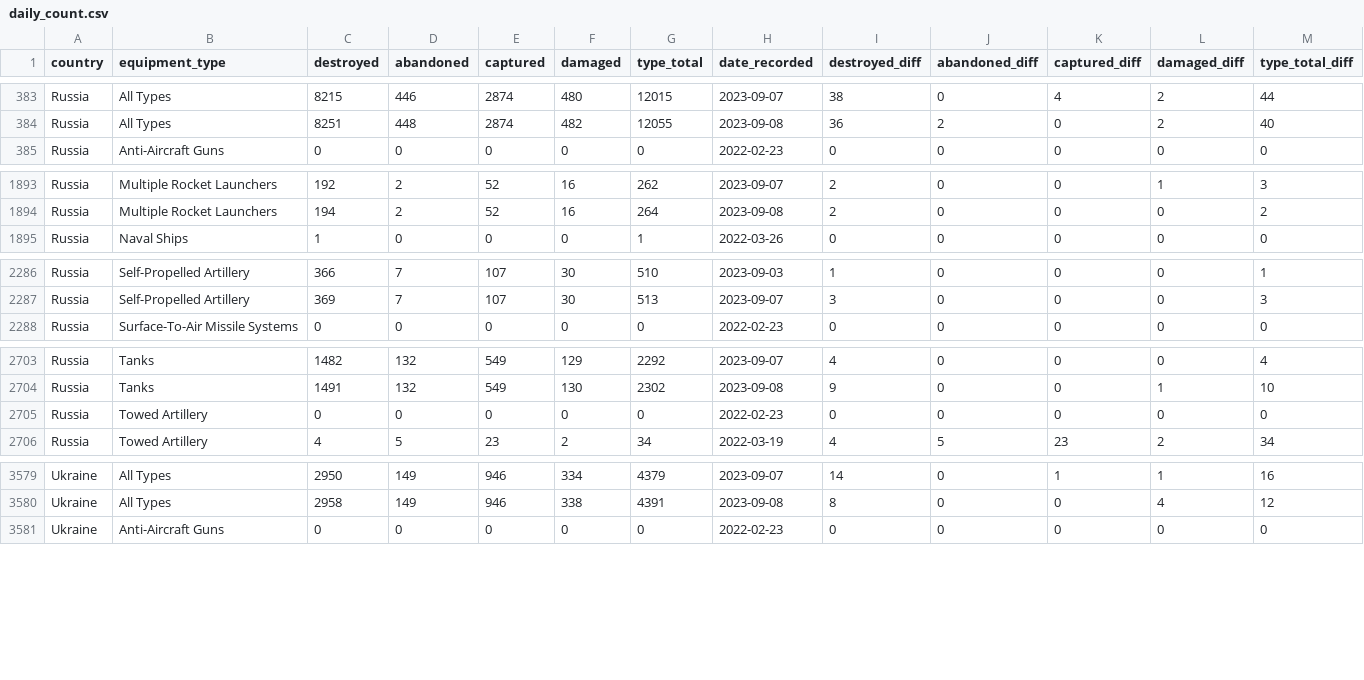
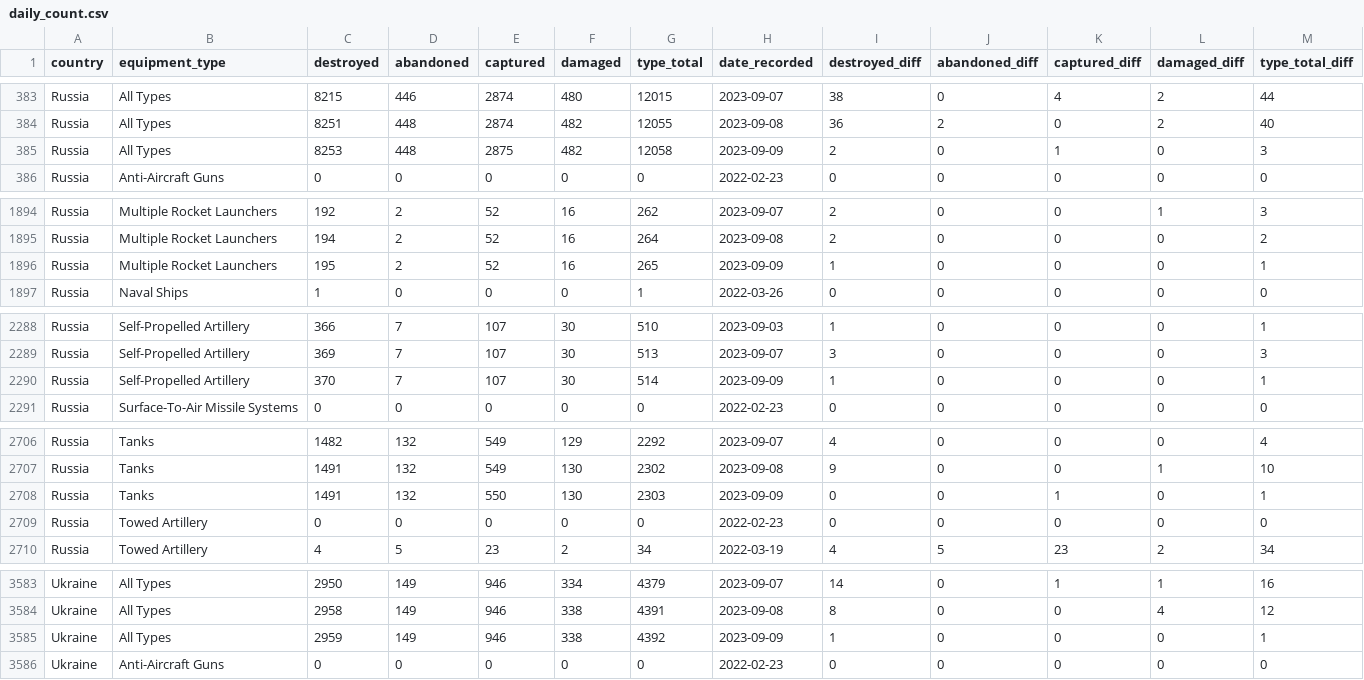
Before and after one commit to scarnecchia/oryx_data, a CSV file: daily_count.csv, drawn as a sheet; only a part is shown, gaps mark what is left out; rows hold the shown columns only; the diff covers the shown part only; the diff names each change by its address in the sheet, - before the commit and + after, or states it on an @@ line.

Commit message:
Oryx dataset updates for 2023-09-09

```diff
--- a/daily_count.csv
+++ b/daily_count.csv
+row 385: Russia | All Types | 8253 | 448 | 2875 | 482 | 12058 | 2023-09-09 | 2 | 0 | 1 | 0 | 3
+row 1896: Russia | Multiple Rocket Launchers | 195 | 2 | 52 | 16 | 265 | 2023-09-09 | 1 | 0 | 0 | 0 | 1
+row 2290: Russia | Self-Propelled Artillery | 370 | 7 | 107 | 30 | 514 | 2023-09-09 | 1 | 0 | 0 | 0 | 1
+row 2708: Russia | Tanks | 1491 | 132 | 550 | 130 | 2303 | 2023-09-09 | 0 | 0 | 1 | 0 | 1
+row 3585: Ukraine | All Types | 2959 | 149 | 946 | 338 | 4392 | 2023-09-09 | 1 | 0 | 0 | 0 | 1
```
Also changed, not shown: 1 added row elsewhere in this file, event_abandoned.csv, event_captured.csv, 5 other files.
